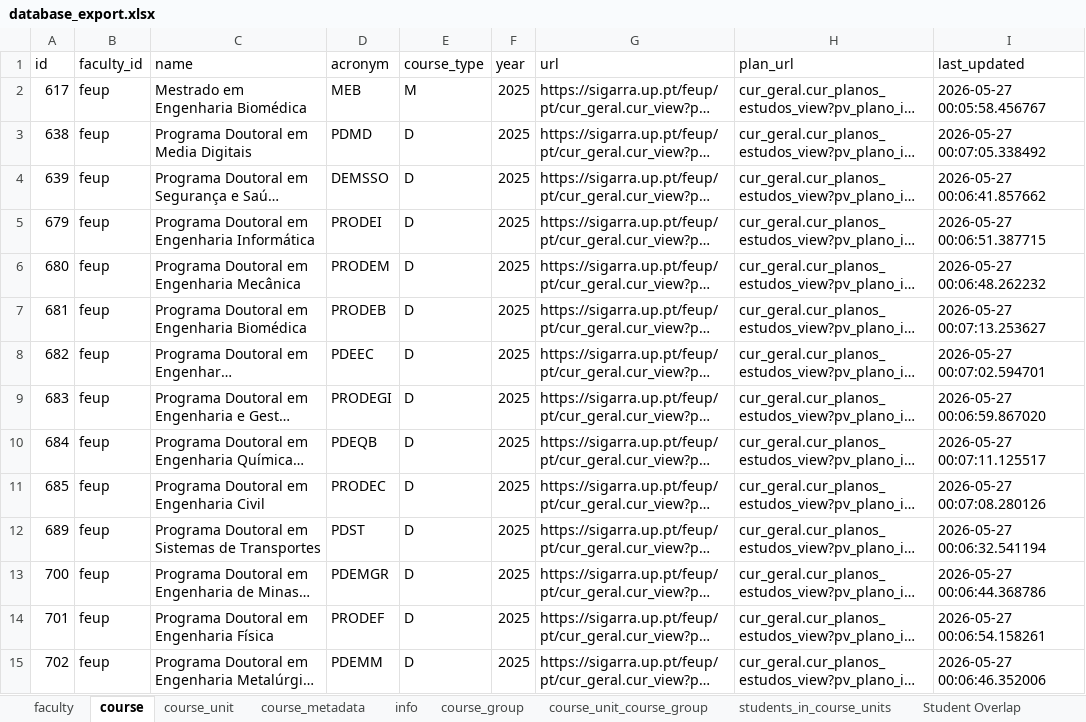
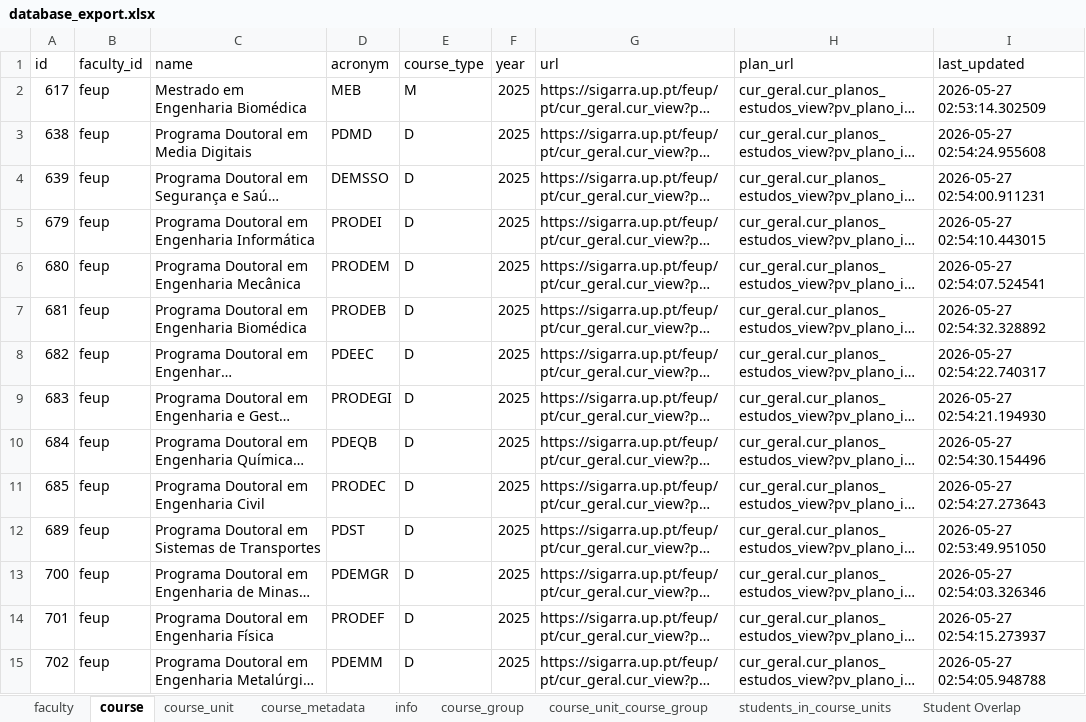
Before and after one commit to gamicmf/uporto-schedule-scrapper_exame_schedule, an Excel workbook: src/scrapper/database/dbs/files_csv/database_export.xlsx, sheet course, drawn as a sheet; only a part is shown; long unchanged cells end in …; values as stored, in another font and other column widths than the file's, no borders; the diff covers the shown part only; the diff names each change by its address in the sheet, - before the commit and + after, or states it on an @@ line.

```diff
--- a/src/scrapper/database/dbs/files_csv/database_export.xlsx (sheet course)
+++ b/src/scrapper/database/dbs/files_csv/database_export.xlsx (sheet course)
-I2 (last_updated): 2026-05-27 00:05:58.456767
+I2 (last_updated): 2026-05-27 02:53:14.302509
-I3 (last_updated): 2026-05-27 00:07:05.338492
+I3 (last_updated): 2026-05-27 02:54:24.955608
-I4 (last_updated): 2026-05-27 00:06:41.857662
+I4 (last_updated): 2026-05-27 02:54:00.911231
-I5 (last_updated): 2026-05-27 00:06:51.387715
+I5 (last_updated): 2026-05-27 02:54:10.443015
-I6 (last_updated): 2026-05-27 00:06:48.262232
+I6 (last_updated): 2026-05-27 02:54:07.524541
-I7 (last_updated): 2026-05-27 00:07:13.253627
+I7 (last_updated): 2026-05-27 02:54:32.328892
-I8 (last_updated): 2026-05-27 00:07:02.594701
+I8 (last_updated): 2026-05-27 02:54:22.740317
-I9 (last_updated): 2026-05-27 00:06:59.867020
+I9 (last_updated): 2026-05-27 02:54:21.194930
-I10 (last_updated): 2026-05-27 00:07:11.125517
+I10 (last_updated): 2026-05-27 02:54:30.154496
-I11 (last_updated): 2026-05-27 00:07:08.280126
+I11 (last_updated): 2026-05-27 02:54:27.273643
-I12 (last_updated): 2026-05-27 00:06:32.541194
+I12 (last_updated): 2026-05-27 02:53:49.951050
-I13 (last_updated): 2026-05-27 00:06:44.368786
+I13 (last_updated): 2026-05-27 02:54:03.326346
-I14 (last_updated): 2026-05-27 00:06:54.158261
+I14 (last_updated): 2026-05-27 02:54:15.273937
-I15 (last_updated): 2026-05-27 00:06:46.352006
+I15 (last_updated): 2026-05-27 02:54:05.948788
```
Also changed, not shown: 45 edited cells elsewhere in this sheet, sheet students_in_course_units, sheet course_unit, sheet course_group, sheet course_unit_course_group, sheet info, sheet faculty, 3 other files.
